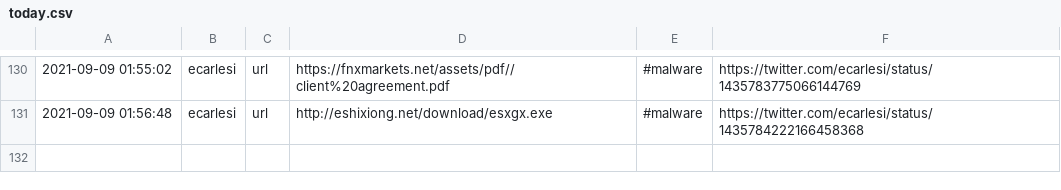
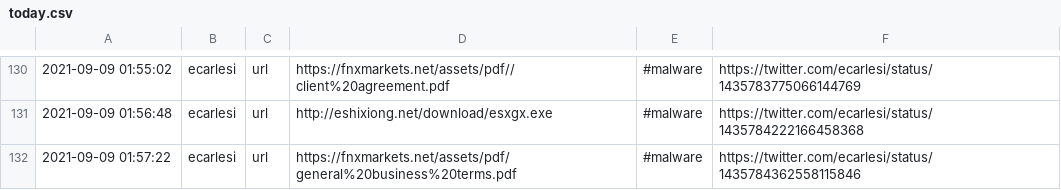
Before and after one commit to Shivammalaviya/TweetFeed, a CSV file: today.csv, drawn as a sheet; only a part is shown, gaps mark what is left out; the diff names each change by its address in the sheet, - before the commit and + after, or states it on an @@ line.

```diff
--- a/today.csv
+++ b/today.csv
+row 132: 2021-09-09 01:57:22 | ecarlesi | url | https://fnxmarkets.net/assets/pdf/general%20business%20terms.pdf | #malware | https://twitter.com/ecarlesi/status/1435784362558115846
```
Also changed, not shown: Sep_2021/20210909.csv, week.csv, 3 other files.
